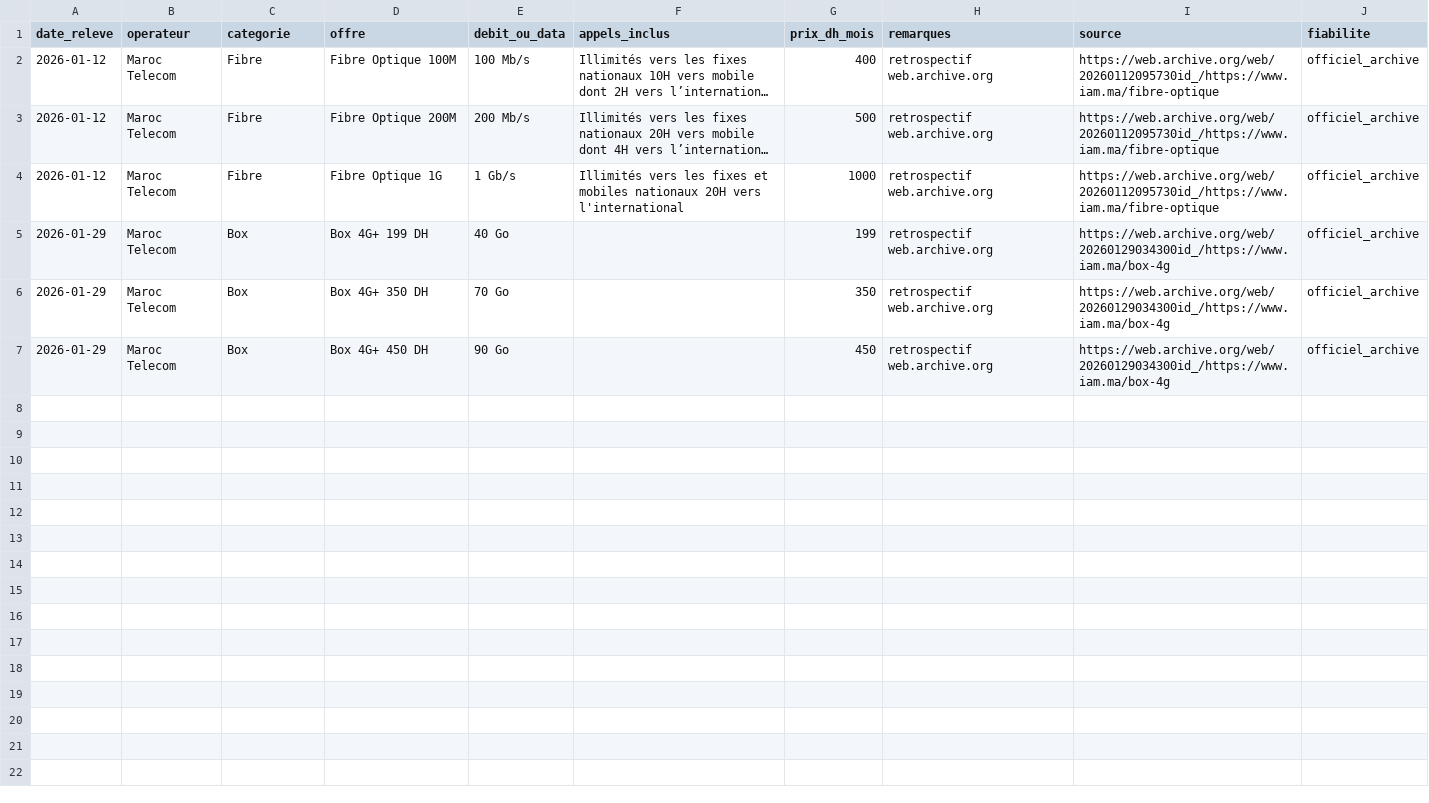
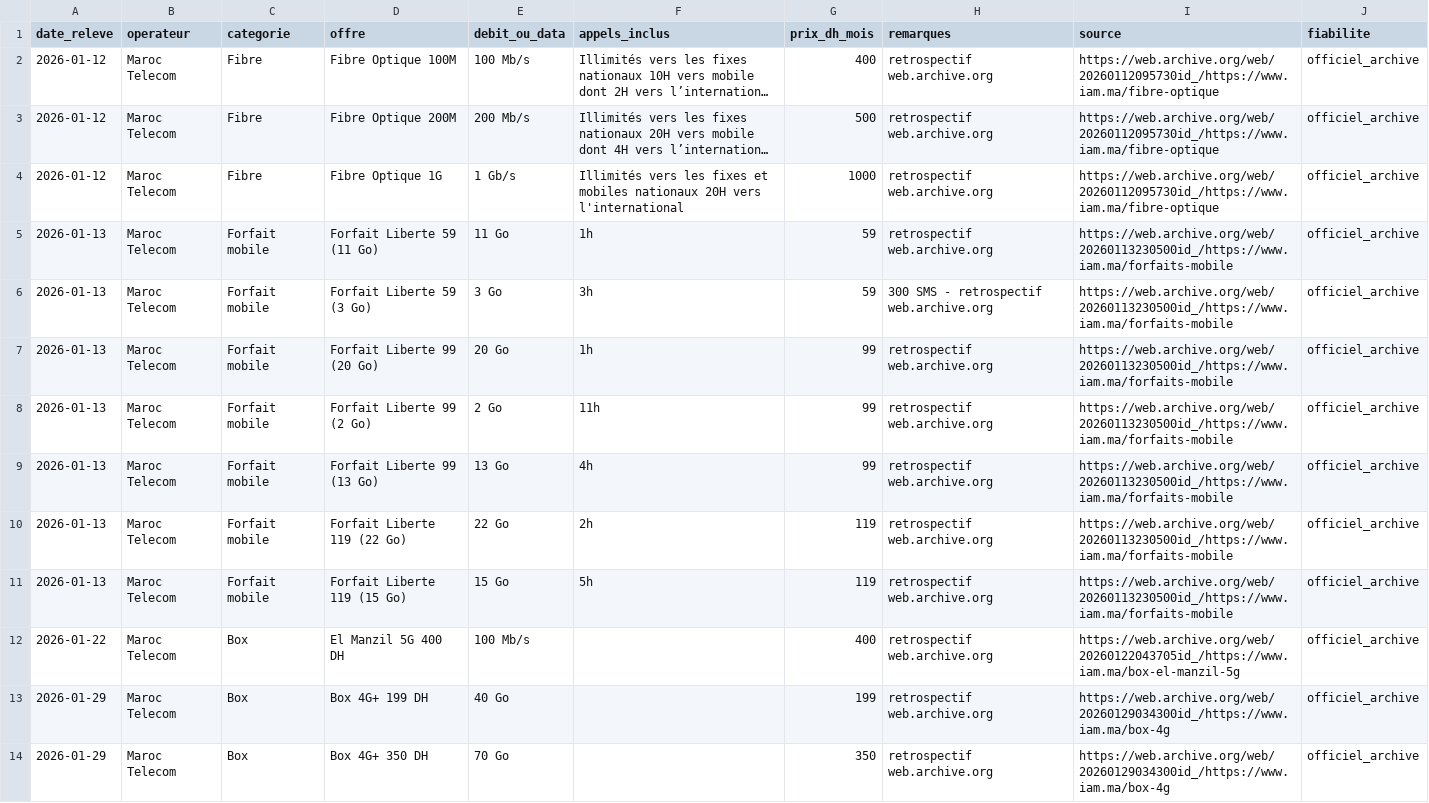
Before and after one commit to DigitalCookie/barometre-telecom-maroc, a CSV file: data/releve_2026-01.csv, drawn as a sheet; only a part is shown; the shorter side is filled out with more unchanged rows; long unchanged cells end in …; the diff names each change by its address in the sheet, - before the commit and + after, or states it on an @@ line.

```diff
--- a/data/releve_2026-01.csv
+++ b/data/releve_2026-01.csv
+row 5: 2026-01-13 | Maroc Telecom | Forfait mobile | Forfait Liberte 59 (11 Go) | 11 Go | 1h | 59 | retrospectif web.archive.org | https://web.archive.org/web/20260113230500id_/https://www.iam.ma/forfaits-mobile | officiel_archive
+row 6: 2026-01-13 | Maroc Telecom | Forfait mobile | Forfait Liberte 59 (3 Go) | 3 Go | 3h | 59 | 300 SMS - retrospectif web.archive.org | https://web.archive.org/web/20260113230500id_/https://www.iam.ma/forfaits-mobile | officiel_archive
+row 7: 2026-01-13 | Maroc Telecom | Forfait mobile | Forfait Liberte 99 (20 Go) | 20 Go | 1h | 99 | retrospectif web.archive.org | https://web.archive.org/web/20260113230500id_/https://www.iam.ma/forfaits-mobile | officiel_archive
+row 8: 2026-01-13 | Maroc Telecom | Forfait mobile | Forfait Liberte 99 (2 Go) | 2 Go | 11h | 99 | retrospectif web.archive.org | https://web.archive.org/web/20260113230500id_/https://www.iam.ma/forfaits-mobile | officiel_archive
+row 9: 2026-01-13 | Maroc Telecom | Forfait mobile | Forfait Liberte 99 (13 Go) | 13 Go | 4h | 99 | retrospectif web.archive.org | https://web.archive.org/web/20260113230500id_/https://www.iam.ma/forfaits-mobile | officiel_archive
+row 10: 2026-01-13 | Maroc Telecom | Forfait mobile | Forfait Liberte 119 (22 Go) | 22 Go | 2h | 119 | retrospectif web.archive.org | https://web.archive.org/web/20260113230500id_/https://www.iam.ma/forfaits-mobile | officiel_archive
+row 11: 2026-01-13 | Maroc Telecom | Forfait mobile | Forfait Liberte 119 (15 Go) | 15 Go | 5h | 119 | retrospectif web.archive.org | https://web.archive.org/web/20260113230500id_/https://www.iam.ma/forfaits-mobile | officiel_archive
+row 12: 2026-01-22 | Maroc Telecom | Box | El Manzil 5G 400 DH | 100 Mb/s |  | 400 | retrospectif web.archive.org | https://web.archive.org/web/20260122043705id_/https://www.iam.ma/box-el-manzil-5g | officiel_archive
```
Also changed, not shown: data/releve_2025-11.csv, data/releve_2025-12.csv, 38 other files.
